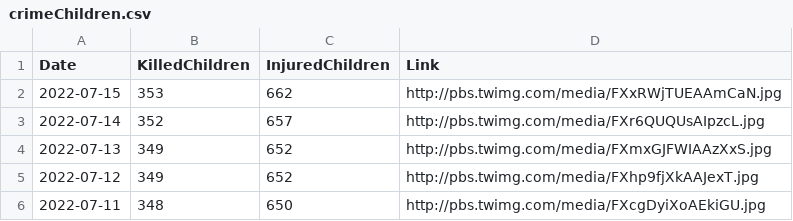
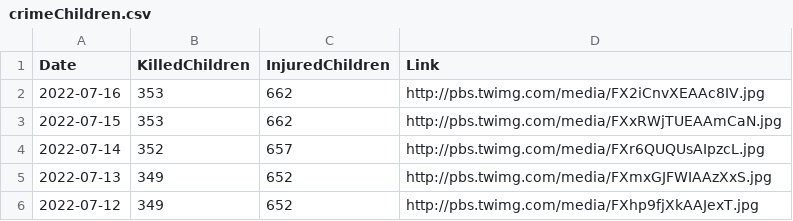
Before and after one commit to QuelTizioLi/WarData, a CSV file: data/crimeChildren.csv, drawn as a sheet; only a part is shown; the shorter side is filled out with more unchanged rows; the diff names each change by its address in the sheet, - before the commit and + after, or states it on an @@ line.

```diff
--- a/data/crimeChildren.csv
+++ b/data/crimeChildren.csv
+row 2: 2022-07-16 | 353 | 662 | http://pbs.twimg.com/media/FX2iCnvXEAAc8IV.jpg
```
Also changed, not shown: data/russianLosses.csv.
